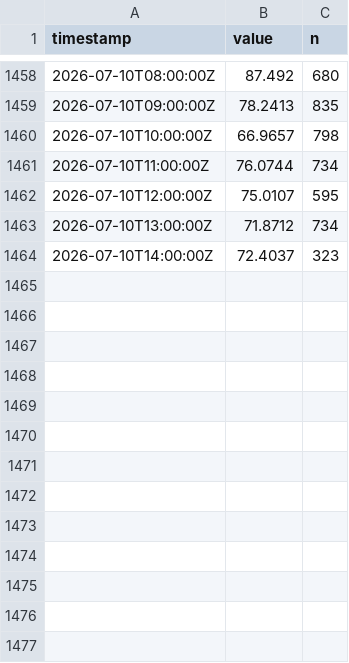
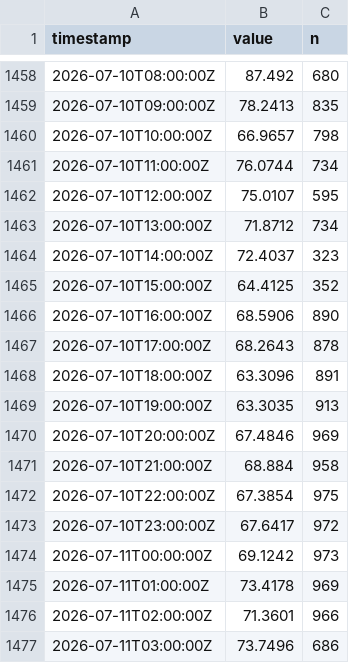
Before and after one commit to alkisgt/esn-1-observatory, a CSV file: hourly.csv, drawn as a sheet; only a part is shown, gaps mark what is left out.

```diff
--- a/hourly.csv
+++ b/hourly.csv
@@ -1464 +1464,14 @@ timestamp,value,n
 2026-07-10T14:00:00Z,72.4037,323
+2026-07-10T15:00:00Z,64.4125,352
+2026-07-10T16:00:00Z,68.5906,890
+2026-07-10T17:00:00Z,68.2643,878
+2026-07-10T18:00:00Z,63.3096,891
+2026-07-10T19:00:00Z,63.3035,913
+2026-07-10T20:00:00Z,67.4846,969
+2026-07-10T21:00:00Z,68.884,958
+2026-07-10T22:00:00Z,67.3854,975
+2026-07-10T23:00:00Z,67.6417,972
+2026-07-11T00:00:00Z,69.1242,973
+2026-07-11T01:00:00Z,73.4178,969
+2026-07-11T02:00:00Z,71.3601,966
+2026-07-11T03:00:00Z,73.7496,686
```
